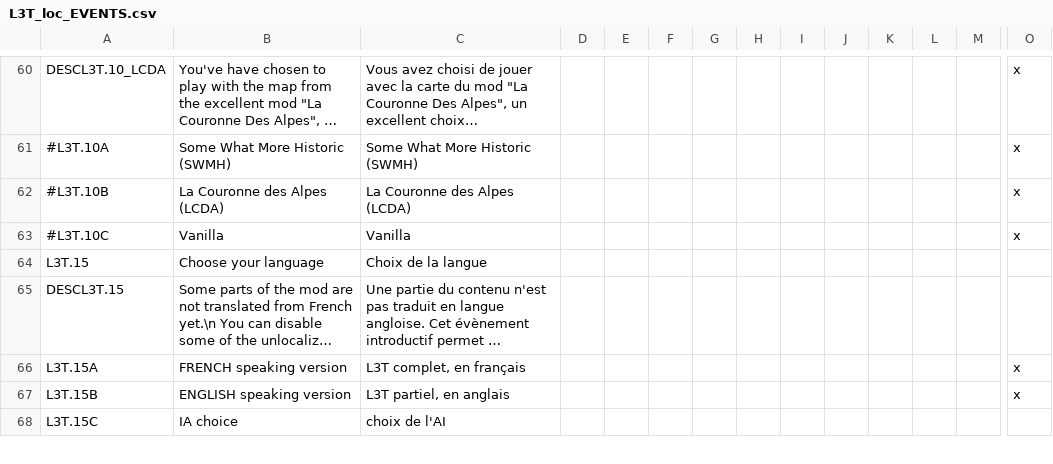
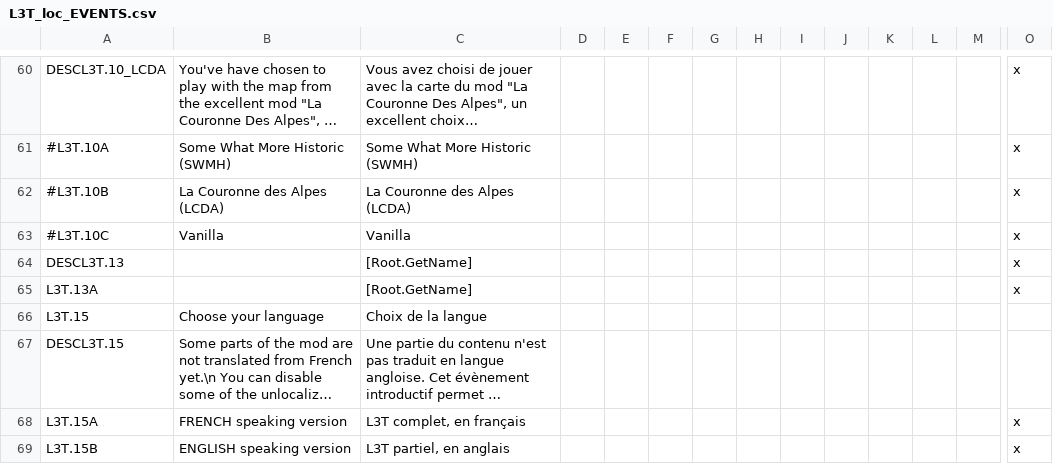
Before and after one commit to ArkoG/L3T, a CSV file: L3T/localisation/L3T_loc_EVENTS.csv, drawn as a sheet; only a part is shown, gaps mark what is left out; the shorter side is filled out with more unchanged rows; long unchanged cells end in …; rows hold the shown columns only; the diff names each change by its address in the sheet, - before the commit and + after, or states it on an @@ line.

```diff
--- a/L3T/localisation/L3T_loc_EVENTS.csv
+++ b/L3T/localisation/L3T_loc_EVENTS.csv
+row 64: DESCL3T.13 |  | [Root.GetName] |  |  |  |  |  |  |  |  |  |  | x
+row 65: L3T.13A |  | [Root.GetName] |  |  |  |  |  |  |  |  |  |  | x
```
Also changed, not shown: L3T/localisation/00_L3T_override.csv, 2 other files.
